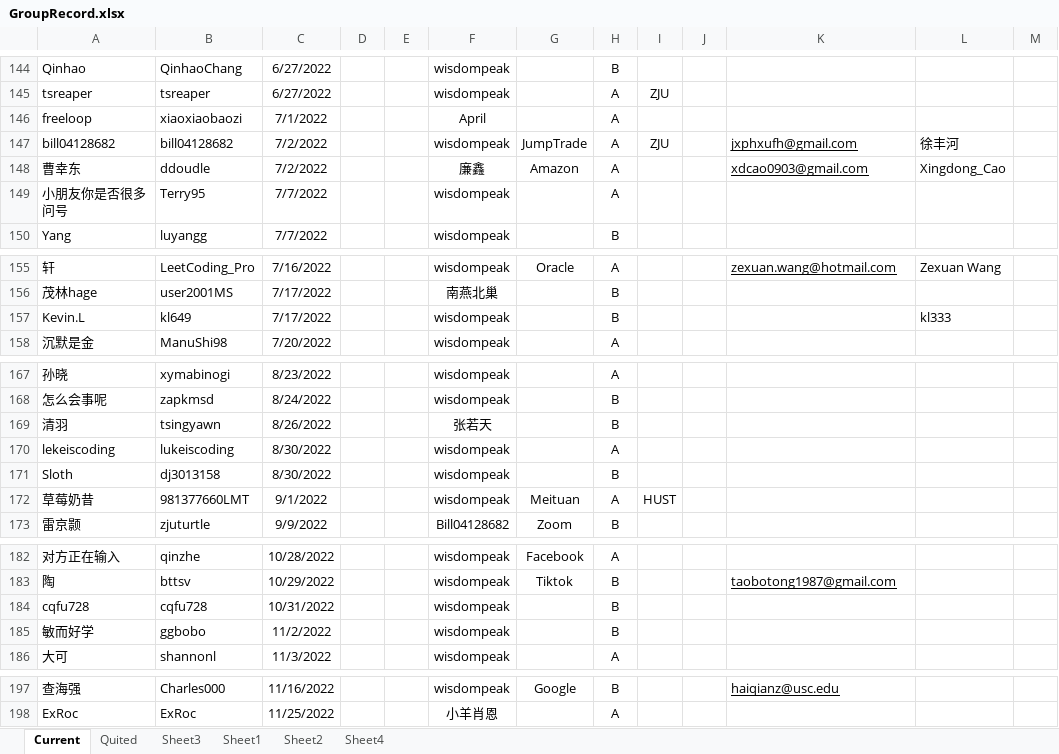
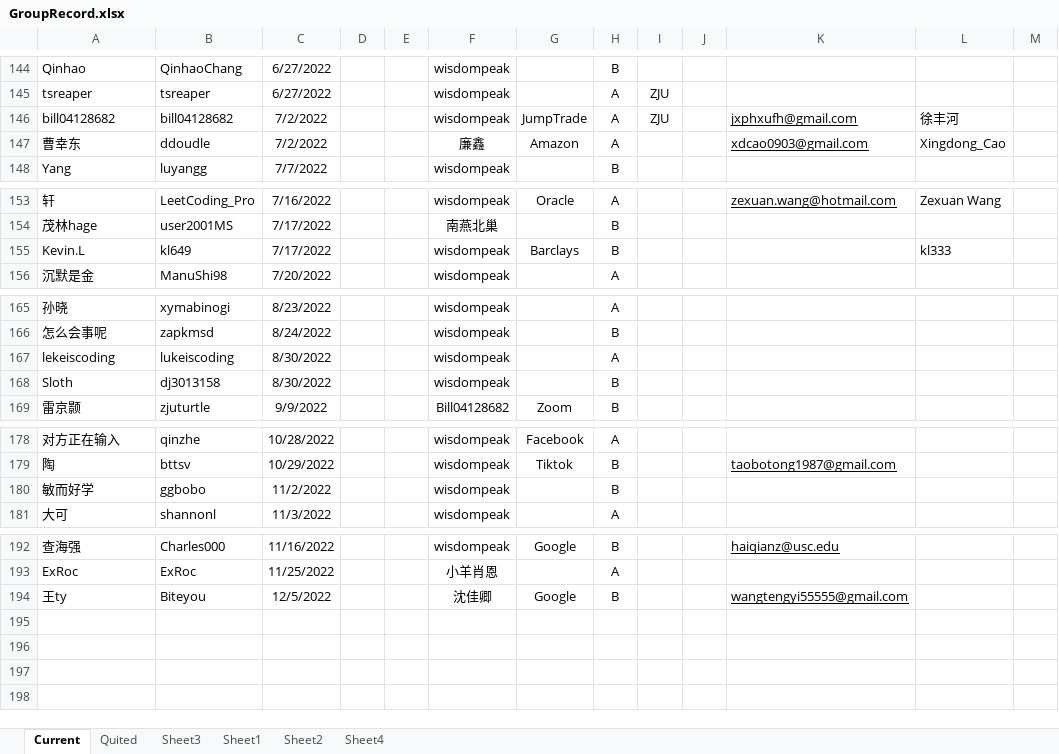
Before and after one commit to wisdompeak/lc-score-board, an Excel workbook: generateEXCEL/Data/Members/GroupRecord.xlsx, sheet Current, drawn as a sheet; only a part is shown, gaps mark what is left out; values as stored, in another font and other column widths than the file's, no borders; removed rows and columns are numbered as before the commit, all else as after; the diff names each change by its address in the sheet, - before the commit and + after, or states it on an @@ line.

```diff
--- a/generateEXCEL/Data/Members/GroupRecord.xlsx (sheet Current)
+++ b/generateEXCEL/Data/Members/GroupRecord.xlsx (sheet Current)
-row 146: freeloop | xiaoxiaobaozi | 7/1/2022 |  |  | April |  | A
-row 149: 小朋友你是否很多问号 | Terry95 | 7/7/2022 |  |  | wisdompeak |  | A
-G155: (empty)
+G155: Barclays
-row 169: 清羽 | tsingyawn | 8/26/2022 |  |  | 张若天 |  | B
-row 172: 草莓奶昔 | 981377660LMT | 9/1/2022 |  |  | wisdompeak | Meituan | A | HUST
-row 184: cqfu728 | cqfu728 | 10/31/2022 |  |  | wisdompeak |  | B
+row 194: 王ty | Biteyou | 12/5/2022 |  |  | 沈佳卿 | Google | B |  |  | wangtengyi55555@gmail.com
```
Also changed, not shown: sheet Quited, generateEXCEL/graduates.xlsx, generateEXCEL/index.xlsx, 17 other files.
